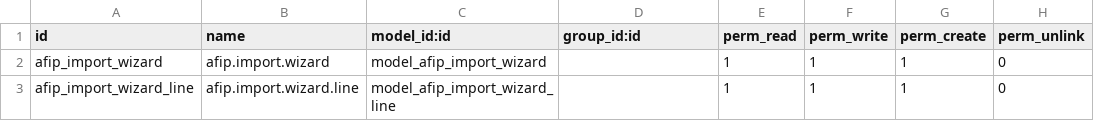
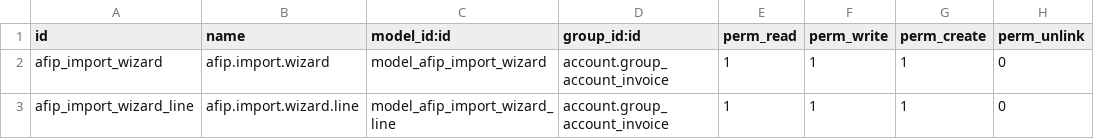
Before and after one commit to ingadhoc/odoo-argentina-ee, a CSV file: l10n_ar_import_bill/security/ir.model.access.csv, drawn as a sheet.

Commit message:
[IMP] l10n_ar_import_bill: Added tests for partner and invoice types

```diff
--- a/l10n_ar_import_bill/security/ir.model.access.csv
+++ b/l10n_ar_import_bill/security/ir.model.access.csv
@@ -1,3 +1,3 @@
 id,name,model_id:id,group_id:id,perm_read,perm_write,perm_create,perm_unlink
-afip_import_wizard,afip.import.wizard,model_afip_import_wizard,,1,1,1,0
-afip_import_wizard_line,afip.import.wizard.line,model_afip_import_wizard_line,,1,1,1,0
+afip_import_wizard,afip.import.wizard,model_afip_import_wizard,account.group_account_invoice,1,1,1,0
+afip_import_wizard_line,afip.import.wizard.line,model_afip_import_wizard_line,account.group_account_invoice,1,1,1,0
```
Also changed, not shown: 8 other files.
